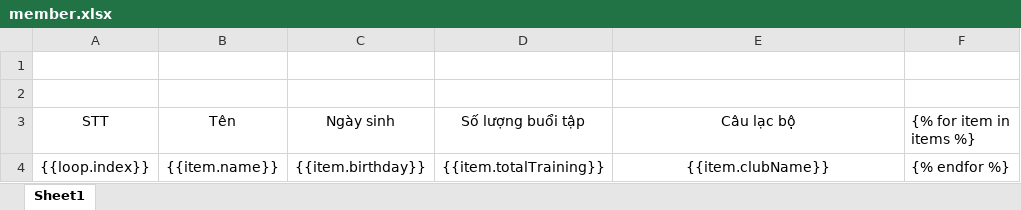
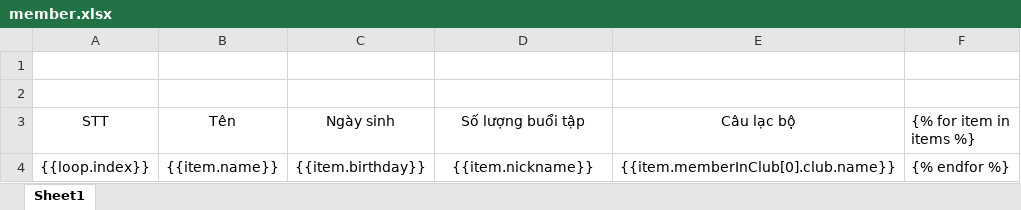
Before and after one commit to SunOn9/euc_backend, an Excel workbook: src/excel/template/member.xlsx, sheet Sheet1, drawn as a sheet; values as stored, in another font and other column widths than the file's, no borders; the diff names each change by its address in the sheet, - before the commit and + after, or states it on an @@ line.

```diff
--- a/src/excel/template/member.xlsx (sheet Sheet1)
+++ b/src/excel/template/member.xlsx (sheet Sheet1)
-D4 (Số lượng buổi tập): {{item.totalTraining}}
+D4 (Số lượng buổi tập): {{item.nickname}}
-E4 (Câu lạc bộ): {{item.clubName}}
+E4 (Câu lạc bộ): {{item.memberInClub[0].club.name}}
```
Also changed, not shown: 5 other files.
